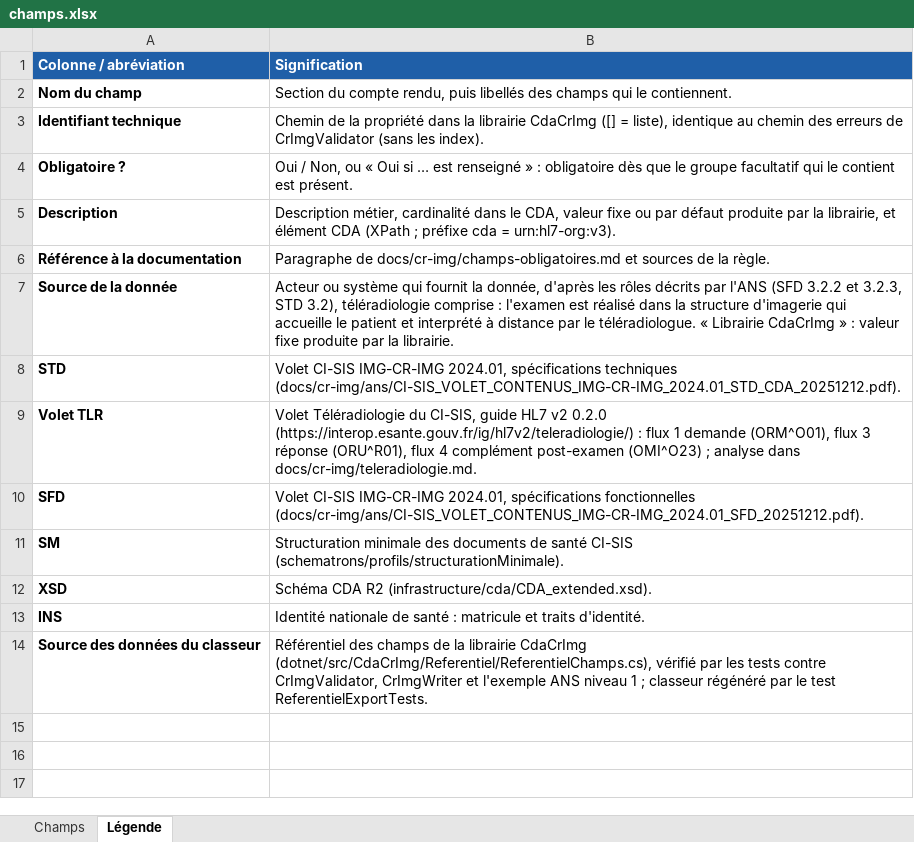
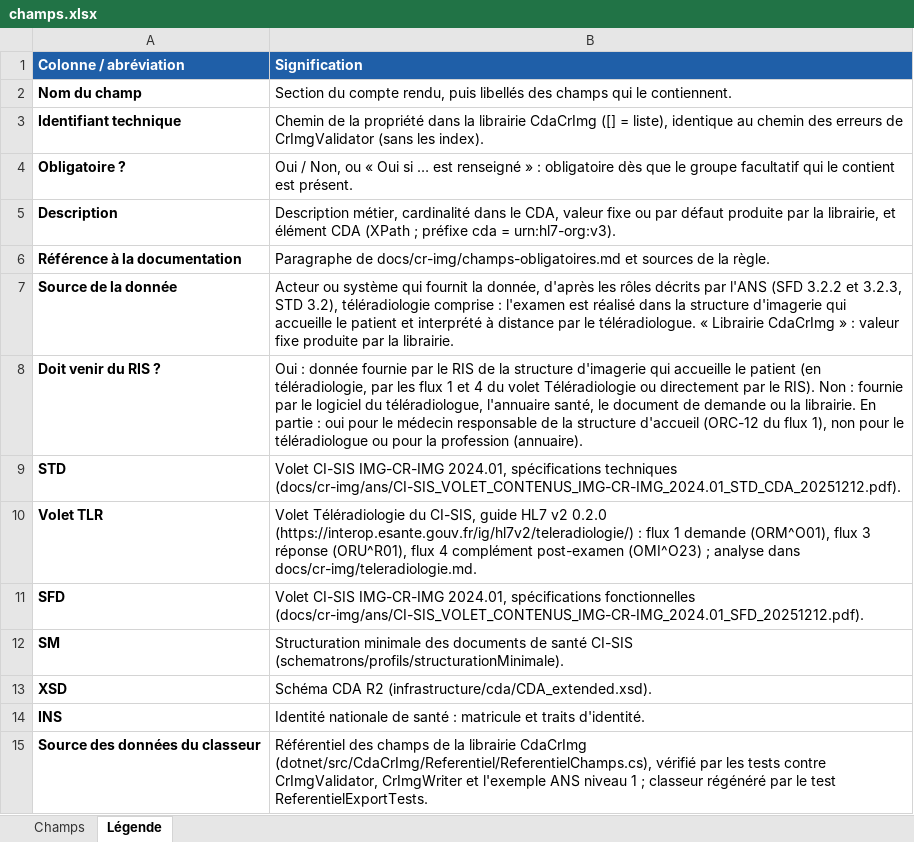
Before and after one commit to tmarignier/ans-cda, an Excel workbook: docs/cr-img/champs.xlsx, sheet Légende, drawn as a sheet; values as stored, in another font and other column widths than the file's, no borders; the diff names each change by its address in the sheet, - before the commit and + after, or states it on an @@ line.

```diff
--- a/docs/cr-img/champs.xlsx (sheet Légende)
+++ b/docs/cr-img/champs.xlsx (sheet Légende)
+row 8: Doit venir du RIS ? | Oui : donnée fournie par le RIS de la structure d'imagerie qui accueille le patient (en téléradiologie, par les flux 1 et 4 du volet Téléradiologie ou directement par le RIS). Non : fournie par le logiciel du téléradiologue, l'annuaire santé, le document de demande ou la librairie. En partie : oui pour le médecin responsable de la structure d'accueil (ORC-12 du flux 1), non pour le téléradiologue ou pour la profession (annuaire).
```
Also changed, not shown: sheet Champs, 4 other files.
